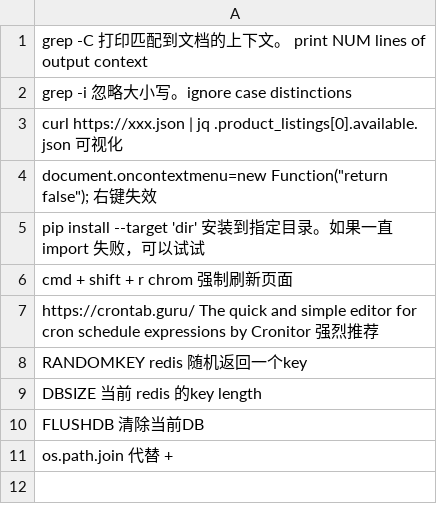
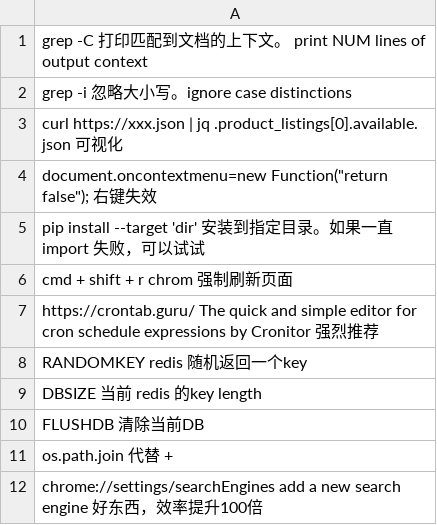
Before and after one commit to yangyang5214/tips, a CSV file: daily_tips.csv, drawn as a sheet; the diff names each change by its address in the sheet, - before the commit and + after, or states it on an @@ line.

Commit message:
chrome tipos

```diff
--- a/daily_tips.csv
+++ b/daily_tips.csv
+row 12: chrome://settings/searchEngines add a new search engine 好东西，效率提升100倍
```
